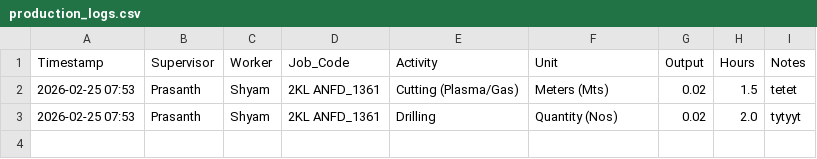
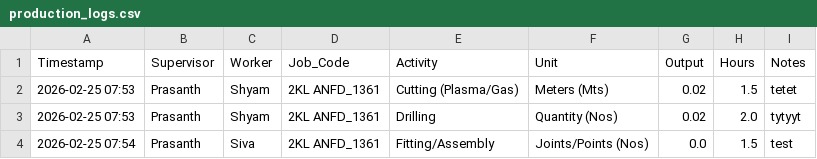
Before and after one commit to Bgenggadmin/shopfloor-monitor, a CSV file: production_logs.csv, drawn as a sheet.

Commit message:
Sync 2026-02-25 07:54:16.873277+05:30

```diff
--- a/production_logs.csv
+++ b/production_logs.csv
@@ -3 +3,2 @@ Timestamp,Supervisor,Worker,Job_Code,Activity,Unit,Output,Hours,Notes
 2026-02-25 07:53,Prasanth,Shyam,2KL ANFD_1361,Drilling,Quantity (Nos),0.02,2.0,tytyyt
+2026-02-25 07:54,Prasanth,Siva,2KL ANFD_1361,Fitting/Assembly,Joints/Points (Nos),0.0,1.5,test
```
